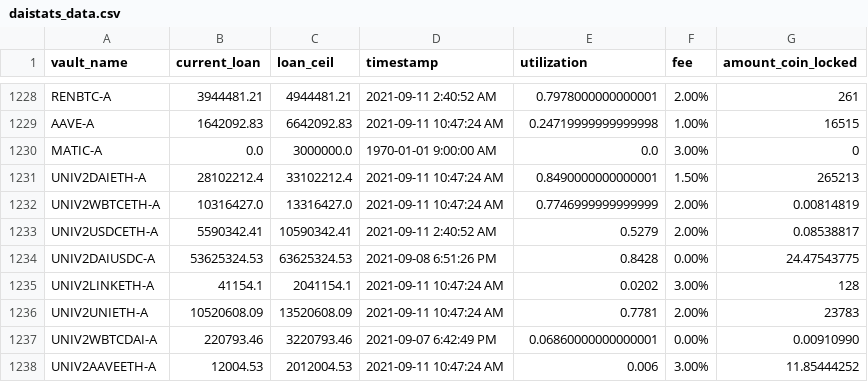
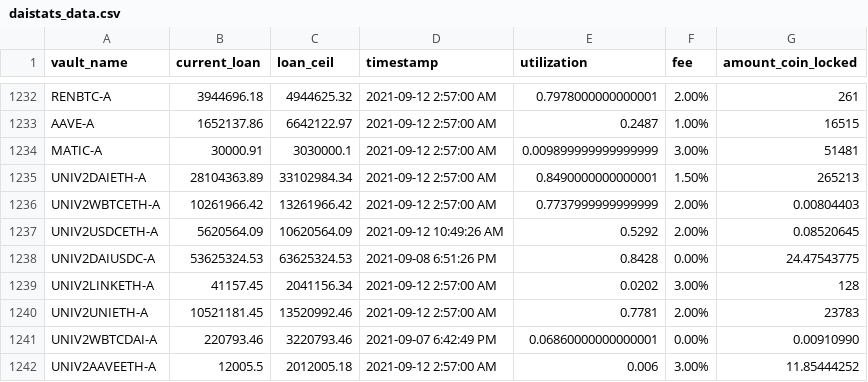
Before and after one commit to geniusnhu/daistats, a CSV file: daistats_data.csv, drawn as a sheet; only a part is shown, gaps mark what is left out; removed rows and columns are numbered as before the commit, all else as after; the diff covers the shown part only; the diff names each change by its address in the sheet, - before the commit and + after, or states it on an @@ line.

```diff
--- a/daistats_data.csv
+++ b/daistats_data.csv
-B1232 (current_loan): 3944481.21
+B1232 (current_loan): 3944696.18
-C1232 (loan_ceil): 4944481.21
+C1232 (loan_ceil): 4944625.32
-D1232 (timestamp): 2021-09-11 2:40:52 AM
+D1232 (timestamp): 2021-09-12 2:57:00 AM
-row 1229: AAVE-A | 1642092.83 | 6642092.83 | 2021-09-11 10:47:24 AM | 0.24719999999999998 | 1.00% | 16515
-row 1230: MATIC-A | 0.0 | 3000000.0 | 1970-01-01 9:00:00 AM | 0.0 | 3.00% | 0
+row 1233: AAVE-A | 1652137.86 | 6642122.97 | 2021-09-12 2:57:00 AM | 0.2487 | 1.00% | 16515
+row 1234: MATIC-A | 30000.91 | 3030000.1 | 2021-09-12 2:57:00 AM | 0.009899999999999999 | 3.00% | 51481
-B1235 (current_loan): 28102212.4
+B1235 (current_loan): 28104363.89
-C1235 (loan_ceil): 33102212.4
+C1235 (loan_ceil): 33102984.34
-D1235 (timestamp): 2021-09-11 10:47:24 AM
+D1235 (timestamp): 2021-09-12 2:57:00 AM
-row 1232: UNIV2WBTCETH-A | 10316427.0 | 13316427.0 | 2021-09-11 10:47:24 AM | 0.7746999999999999 | 2.00% | 0.00814819
-row 1233: UNIV2USDCETH-A | 5590342.41 | 10590342.41 | 2021-09-11 2:40:52 AM | 0.5279 | 2.00% | 0.08538817
+row 1236: UNIV2WBTCETH-A | 10261966.42 | 13261966.42 | 2021-09-12 2:57:00 AM | 0.7737999999999999 | 2.00% | 0.00804403
+row 1237: UNIV2USDCETH-A | 5620564.09 | 10620564.09 | 2021-09-12 10:49:26 AM | 0.5292 | 2.00% | 0.08520645
-B1239 (current_loan): 41154.1
+B1239 (current_loan): 41157.45
-C1239 (loan_ceil): 2041154.1
+C1239 (loan_ceil): 2041156.34
-D1239:D1240 (timestamp): 2021-09-11 10:47:24 AM
+D1239:D1240 (timestamp): 2021-09-12 2:57:00 AM
-B1240 (current_loan): 10520608.09
+B1240 (current_loan): 10521181.45
-C1240 (loan_ceil): 13520608.09
+C1240 (loan_ceil): 13520992.46
-B1242 (current_loan): 12004.53
+B1242 (current_loan): 12005.5
-C1242 (loan_ceil): 2012004.53
+C1242 (loan_ceil): 2012005.18
-D1242 (timestamp): 2021-09-11 10:47:24 AM
+D1242 (timestamp): 2021-09-12 2:57:00 AM
```
Also changed, not shown: 8 added rows, 4 removed rows and 22 edited cells elsewhere in this file, 2 other files.
